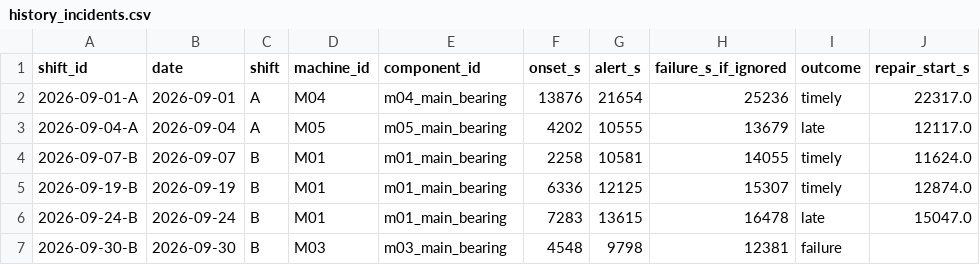
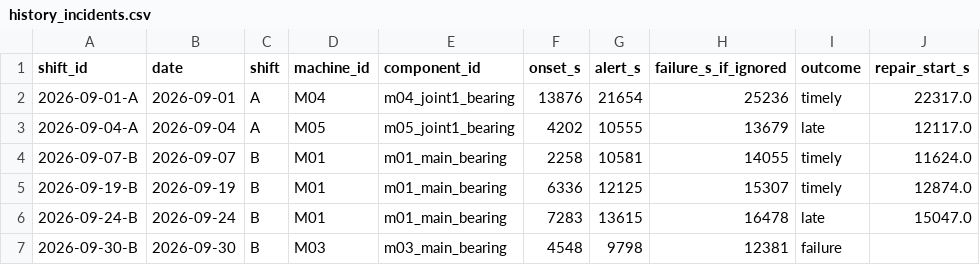
Before and after one commit to mugunthank7/TalkToYourPlant, a CSV file: data/out/history/history_incidents.csv, drawn as a sheet; only a part is shown; the diff names each change by its address in the sheet, - before the commit and + after, or states it on an @@ line.

```diff
--- a/data/out/history/history_incidents.csv
+++ b/data/out/history/history_incidents.csv
-E2 (component_id): m04_main_bearing
+E2 (component_id): m04_joint1_bearing
-E3 (component_id): m05_main_bearing
+E3 (component_id): m05_joint1_bearing
```
Also changed, not shown: data/out/history/history_shifts.csv, data/out/scenarios/healthy_realistic_output_hourly.csv, 18 other files.
